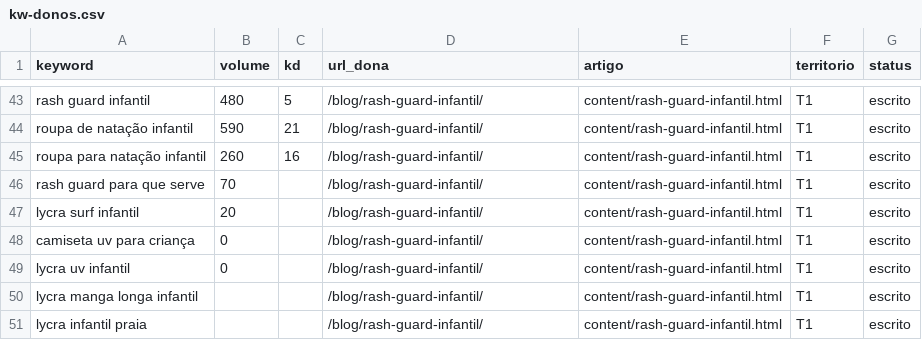
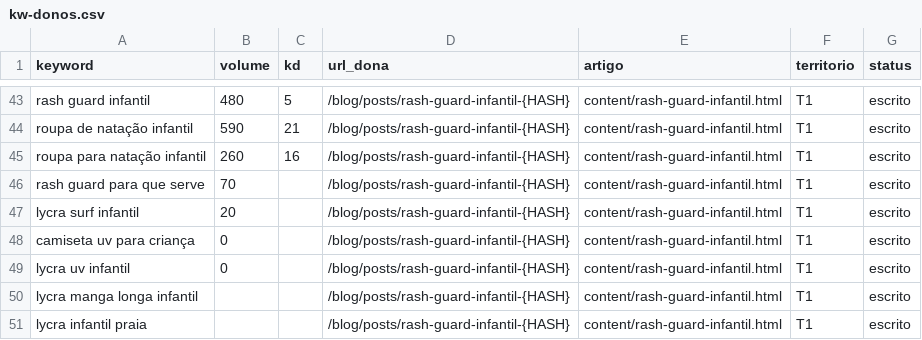
Before and after one commit to raphavianna/uzh-seo, a CSV file: producao/registro/kw-donos.csv, drawn as a sheet; only a part is shown, gaps mark what is left out; the diff covers the shown part only; the diff names each change by its address in the sheet, - before the commit and + after, or states it on an @@ line.

```diff
--- a/producao/registro/kw-donos.csv
+++ b/producao/registro/kw-donos.csv
-D43:D51 (url_dona): /blog/rash-guard-infantil/
+D43:D51 (url_dona): /blog/posts/rash-guard-infantil-{HASH}
```
Also changed, not shown: 25 edited cells elsewhere in this file, 15 other files.
